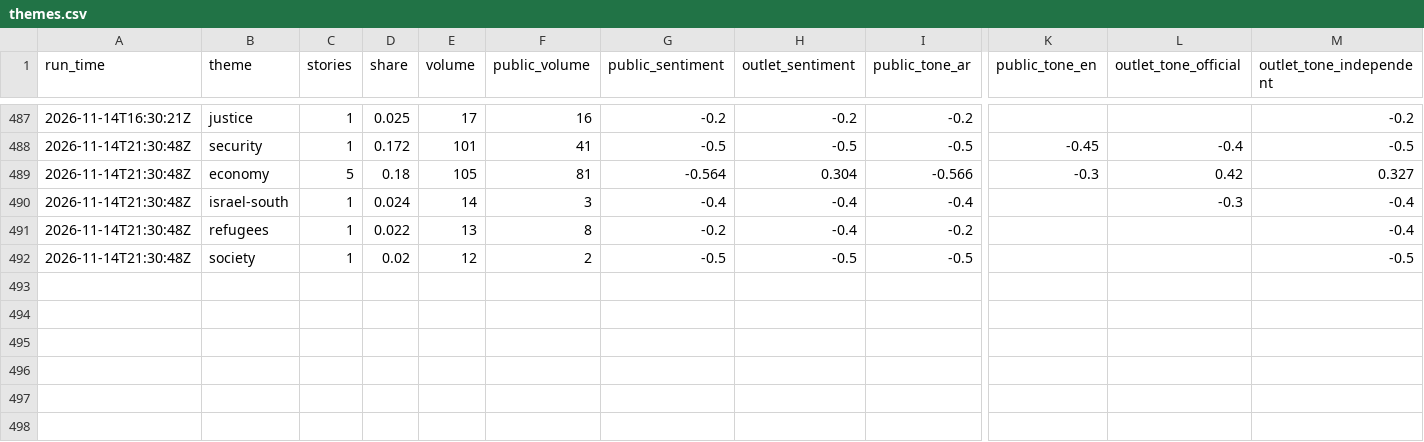
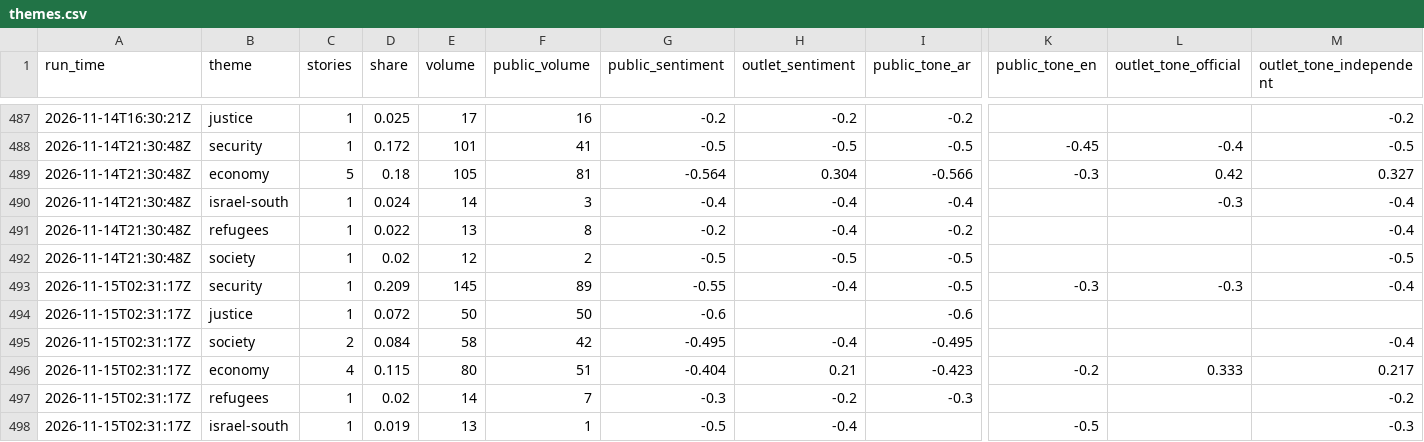
Before and after one commit to Brunopomodoro/syria-narrative-tracker, a CSV file: data/exports/2026-11/themes.csv, drawn as a sheet; only a part is shown, gaps mark what is left out; rows hold the shown columns only; the diff names each change by its address in the sheet, - before the commit and + after, or states it on an @@ line.

```diff
--- a/data/exports/2026-11/themes.csv
+++ b/data/exports/2026-11/themes.csv
+row 493: 2026-11-15T02:31:17Z | security | 1 | 0.209 | 145 | 89 | -0.55 | -0.4 | -0.5 | -0.3 | -0.3 | -0.4
+row 494: 2026-11-15T02:31:17Z | justice | 1 | 0.072 | 50 | 50 | -0.6 |  | -0.6
+row 495: 2026-11-15T02:31:17Z | society | 2 | 0.084 | 58 | 42 | -0.495 | -0.4 | -0.495 |  |  | -0.4
+row 496: 2026-11-15T02:31:17Z | economy | 4 | 0.115 | 80 | 51 | -0.404 | 0.21 | -0.423 | -0.2 | 0.333 | 0.217
+row 497: 2026-11-15T02:31:17Z | refugees | 1 | 0.02 | 14 | 7 | -0.3 | -0.2 | -0.3 |  |  | -0.2
+row 498: 2026-11-15T02:31:17Z | israel-south | 1 | 0.019 | 13 | 1 | -0.5 | -0.4 |  | -0.5 |  | -0.3
```
Also changed, not shown: data/exports/2026-11/runs.csv, 58 other files.
